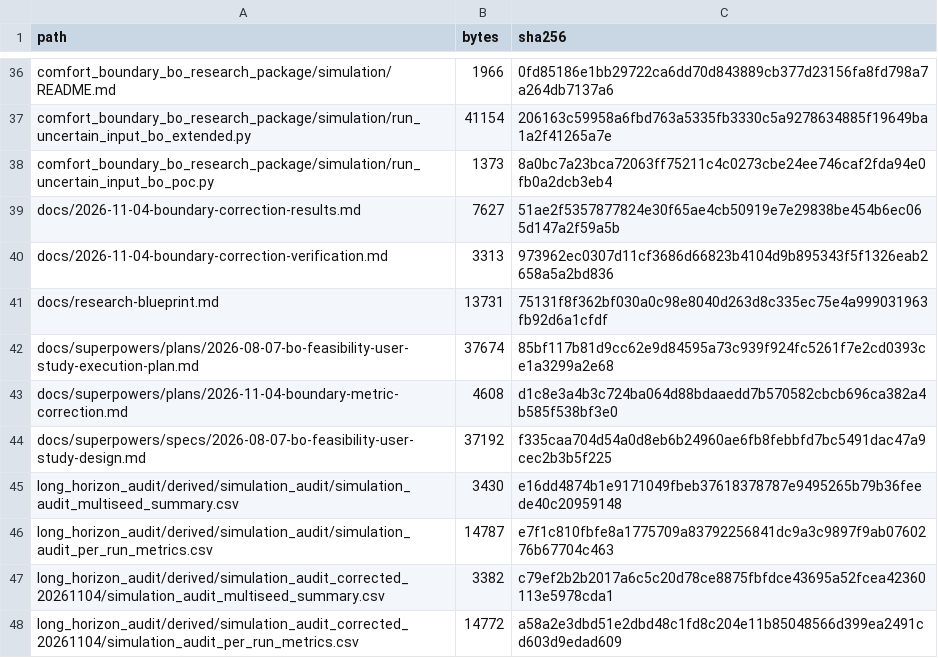
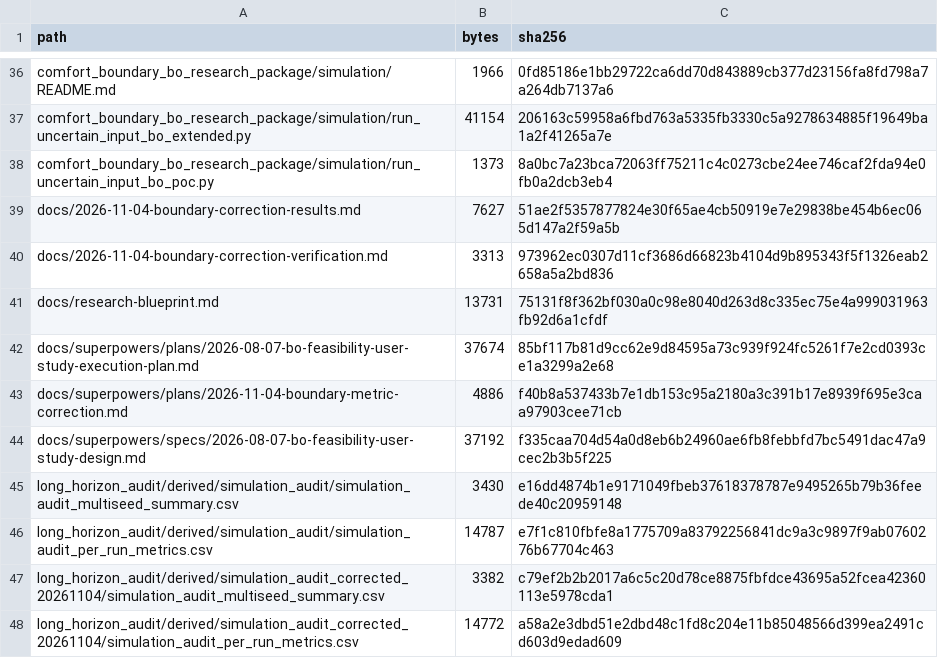
Before and after one commit to Farewellxxxx/X-Program-Beyesian, a CSV file: publication_manifest_sha256.csv, drawn as a sheet; only a part is shown, gaps mark what is left out.

Commit message:
Record completed validation and verified publication

```diff
--- a/publication_manifest_sha256.csv
+++ b/publication_manifest_sha256.csv
@@ -42,3 +42,3 @@ docs/research-blueprint.md,13731,75131f8f362bf030a0c98e8040d263d8c335ec75e4a9990
 docs/superpowers/plans/2026-08-07-bo-feasibility-user-study-execution-plan.md,37674,85bf117b81d9cc62e9d84595a73c939f924fc5261f7e2cd0393ce1a3299a2e68
-docs/superpowers/plans/2026-11-04-boundary-metric-correction.md,4608,d1c8e3a4b3c724ba064d88bdaaedd7b570582cbcb696ca382a4b585f538bf3e0
+docs/superpowers/plans/2026-11-04-boundary-metric-correction.md,4886,f40b8a537433b7e1db153c95a2180a3c391b17e8939f695e3caa97903cee71cb
 docs/superpowers/specs/2026-08-07-bo-feasibility-user-study-design.md,37192,f335caa704d54a0d8eb6b24960ae6fb8febbfd7bc5491dac47a9cec2b3b5f225
```
Also changed, not shown: 1 other file.
